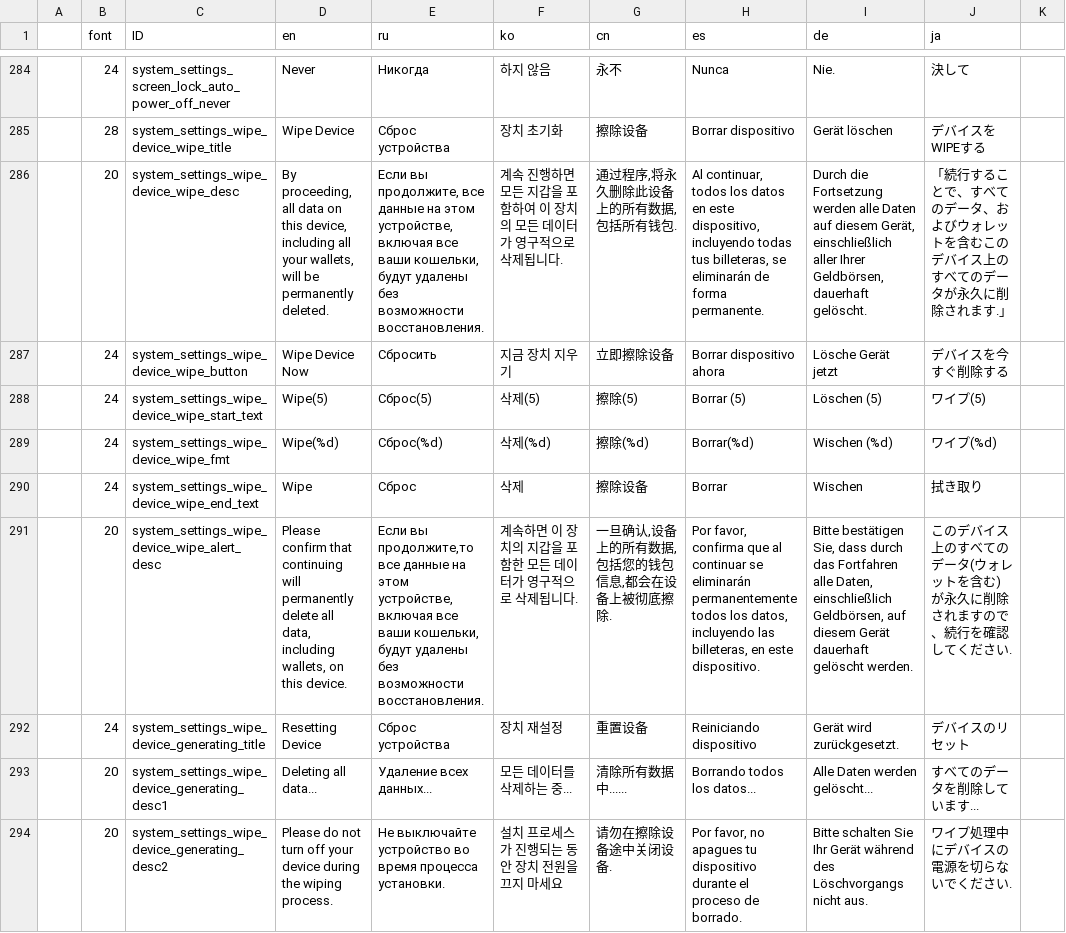
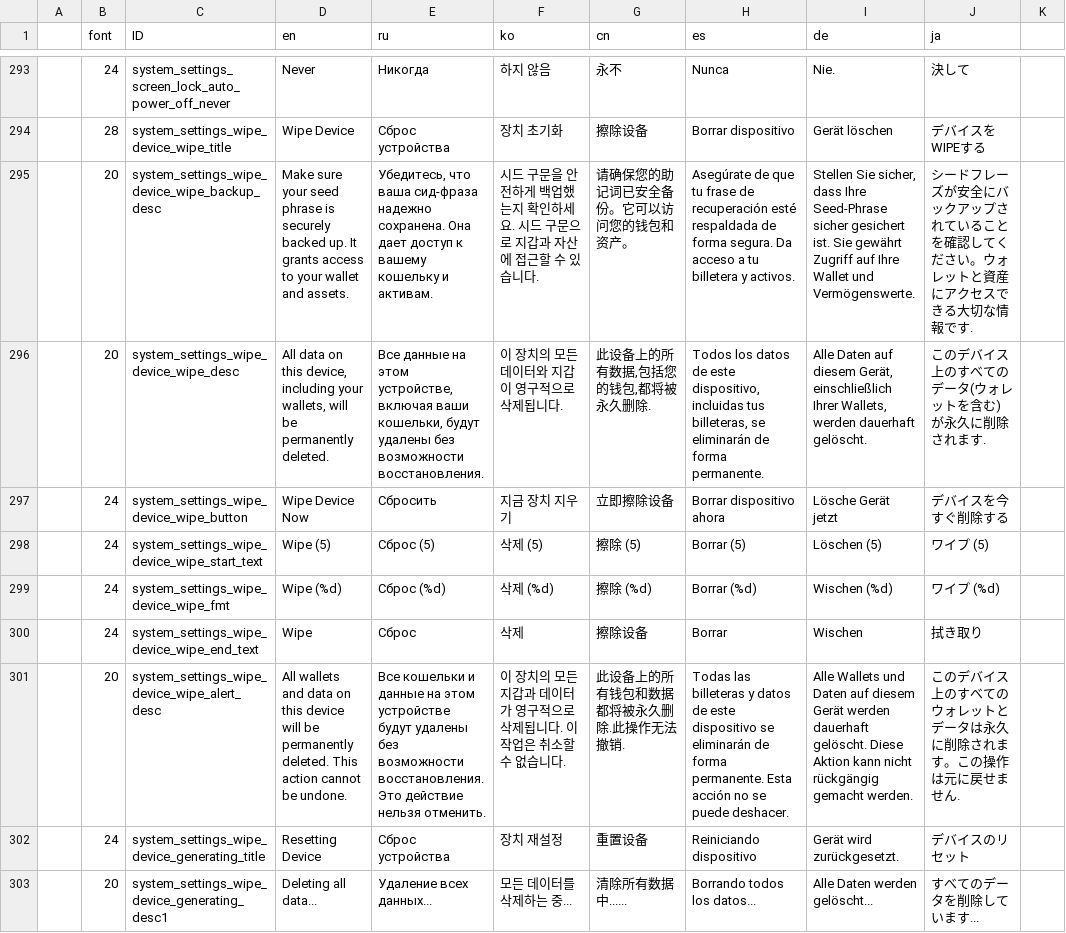
Before and after one commit to bianminyan/keystone3-firmware-test, a CSV file: src/ui/lv_i18n/data.csv, drawn as a sheet; only a part is shown, gaps mark what is left out; the shorter side is filled out with more unchanged rows; addresses are those after the commit; the diff covers the shown part only; the diff names each change by its address in the sheet, - before the commit and + after, or states it on an @@ line.

Commit message:
feat(setup): improve seed backup safety flow

```diff
--- a/src/ui/lv_i18n/data.csv
+++ b/src/ui/lv_i18n/data.csv
+row 295:  | 20 | system_settings_wipe_device_wipe_backup_desc | Make sure your seed phrase is securely backed up. It grants access to your wallet and assets. | Убедитесь, что ваша сид-фраза надежно сохранена. Она дает доступ к вашему кошельку и активам. | 시드 구문을 안전하게 백업했는지 확인하세요. 시드 구문으로 지갑과 자산에 접근할 수 있습니다. | 请确保您的助记词已安全备份。它可以访问您的钱包和资产。 | Asegúrate de que tu frase de recuperación esté respaldada de forma segura. Da acceso a tu billetera y activos. | Stellen Sie sicher, dass Ihre Seed-Phrase sicher gesichert ist. Sie gewährt Zugriff auf Ihre Wallet und Vermögenswerte. | シードフレーズが安全にバックアップされていることを確認してください。ウォレットと資産にアクセスできる大切な情報です.
-D296 (en): By proceeding, all data on this device, including all your wallets,…
+D296 (en): All data on this device, including your wallets,…
-E296 (ru): Если вы продолжите, все данные на этом устройстве, включая все ваши кошельки,…
+E296 (ru): Все данные на этом устройстве, включая ваши кошельки,…
-F296 (ko): 계속 진행하면 모든 지갑을 포함하여 이 장치의 모든 데이터가 영구적으로 삭제됩니다.
+F296 (ko): 이 장치의 모든 데이터와 지갑이 영구적으로 삭제됩니다.
-G296 (cn): 通过程序,将永久删除此设备上的所有数据,包括所有钱包.
+G296 (cn): 此设备上的所有数据,包括您的钱包,都将被永久删除.
-H296 (es): Al continuar, todos los datos en este dispositivo, incluyendo todas tus billeteras,…
+H296 (es): Todos los datos de este dispositivo, incluidas tus billeteras,…
-I296 (de): Durch die Fortsetzung werden alle Daten auf diesem Gerät, einschließlich aller Ihrer Geldbörsen, dauerhaft gelöscht.
+I296 (de): Alle Daten auf diesem Gerät, einschließlich Ihrer Wallets, werden dauerhaft gelöscht.
-J296 (ja): 「続行することで、すべてのデータ、およびウォレットを含むこのデバイス上のすべてのデータが永久に削除されます.」
+J296 (ja): このデバイス上のすべてのデータ(ウォレットを含む)が永久に削除されます.
-D298 (en): Wipe(5)
+D298 (en): Wipe (5)
-E298 (ru): Сброс(5)
+E298 (ru): Сброс (5)
-F298 (ko): 삭제(5)
+F298 (ko): 삭제 (5)
-G298 (cn): 擦除(5)
+G298 (cn): 擦除 (5)
-J298 (ja): ワイプ(5)
+J298 (ja): ワイプ (5)
-D299 (en): Wipe(%d)
+D299 (en): Wipe (%d)
-E299 (ru): Сброс(%d)
+E299 (ru): Сброс (%d)
-F299 (ko): 삭제(%d)
+F299 (ko): 삭제 (%d)
-G299 (cn): 擦除(%d)
+G299 (cn): 擦除 (%d)
-H299 (es): Borrar(%d)
+H299 (es): Borrar (%d)
-J299 (ja): ワイプ(%d)
+J299 (ja): ワイプ (%d)
-D301 (en): Please confirm that continuing will permanently delete all data, including wallets, on this device.
+D301 (en): All wallets and data on this device will be permanently deleted. This action cannot be undone.
-E301 (ru): Если вы продолжите,то все данные на этом устройстве, включая все ваши кошельки, будут удалены без возможности восстановления.
+E301 (ru): Все кошельки и данные на этом устройстве будут удалены без возможности восстановления. Это действие нельзя отменить.
-F301 (ko): 계속하면 이 장치의 지갑을 포함한 모든 데이터가 영구적으로 삭제됩니다.
+F301 (ko): 이 장치의 모든 지갑과 데이터가 영구적으로 삭제됩니다. 이 작업은 취소할 수 없습니다.
-G301 (cn): 一旦确认,设备上的所有数据,包括您的钱包信息,都会在设备上被彻底擦除.
+G301 (cn): 此设备上的所有钱包和数据都将被永久删除.此操作无法撤销.
-H301 (es): Por favor, confirma que al continuar se eliminarán permanentemente todos los datos, incluyendo las billeteras, en este dispositivo.
+H301 (es): Todas las billeteras y datos de este dispositivo se eliminarán de forma permanente. Esta acción no se puede deshacer.
-I301 (de): Bitte bestätigen Sie, dass durch das Fortfahren alle Daten, einschließlich Geldbörsen, auf diesem Gerät dauerhaft gelöscht werden.
+I301 (de): Alle Wallets und Daten auf diesem Gerät werden dauerhaft gelöscht. Diese Aktion kann nicht rückgängig gemacht werden.
-J301 (ja): …すべてのデータ(ウォレットを含む)が永久に削除されますので、続行を確認してください.
+J301 (ja): …すべてのウォレットとデータは永久に削除されます。この操作は元に戻せません.
```
Also changed, not shown: 9 added rows and 14 edited cells elsewhere in this file, 17 other files.
